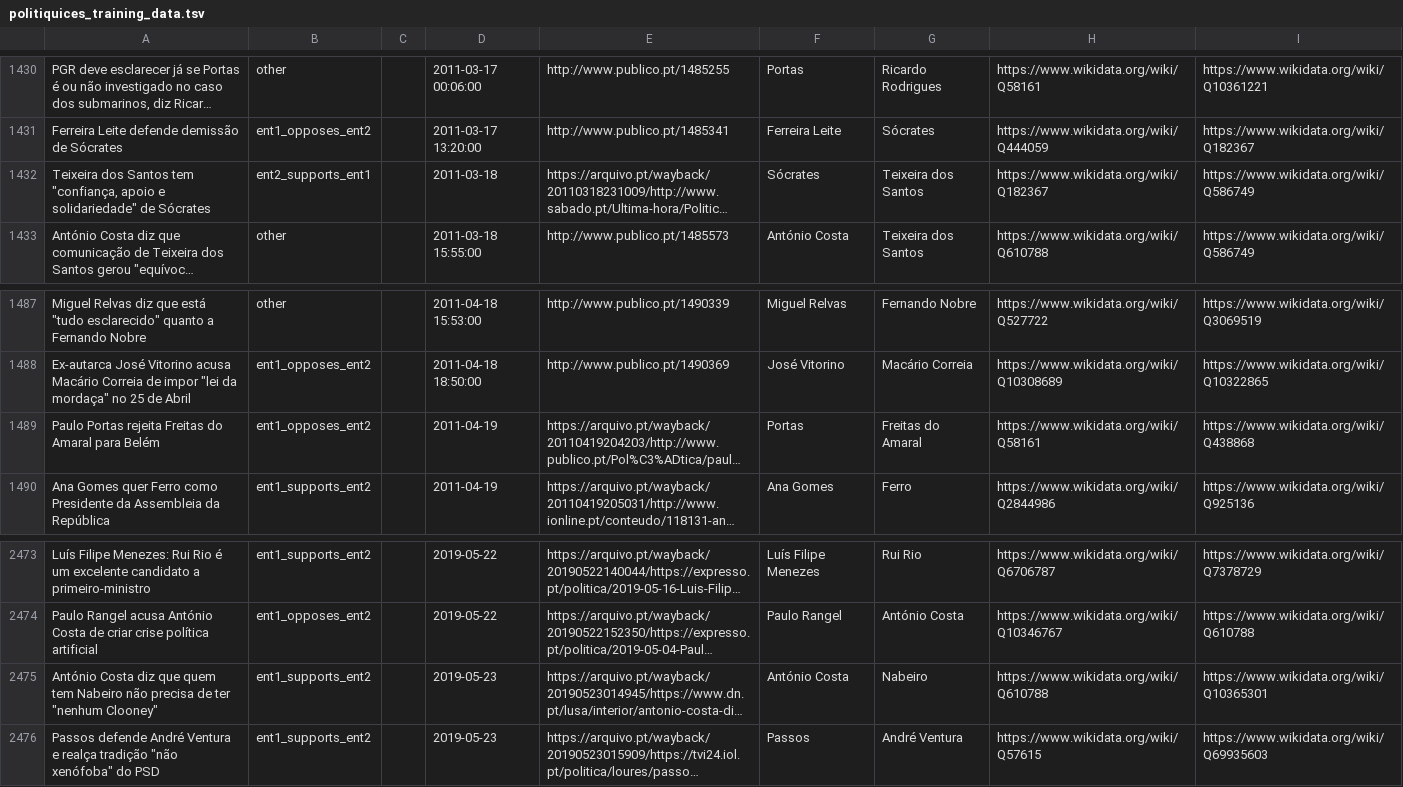
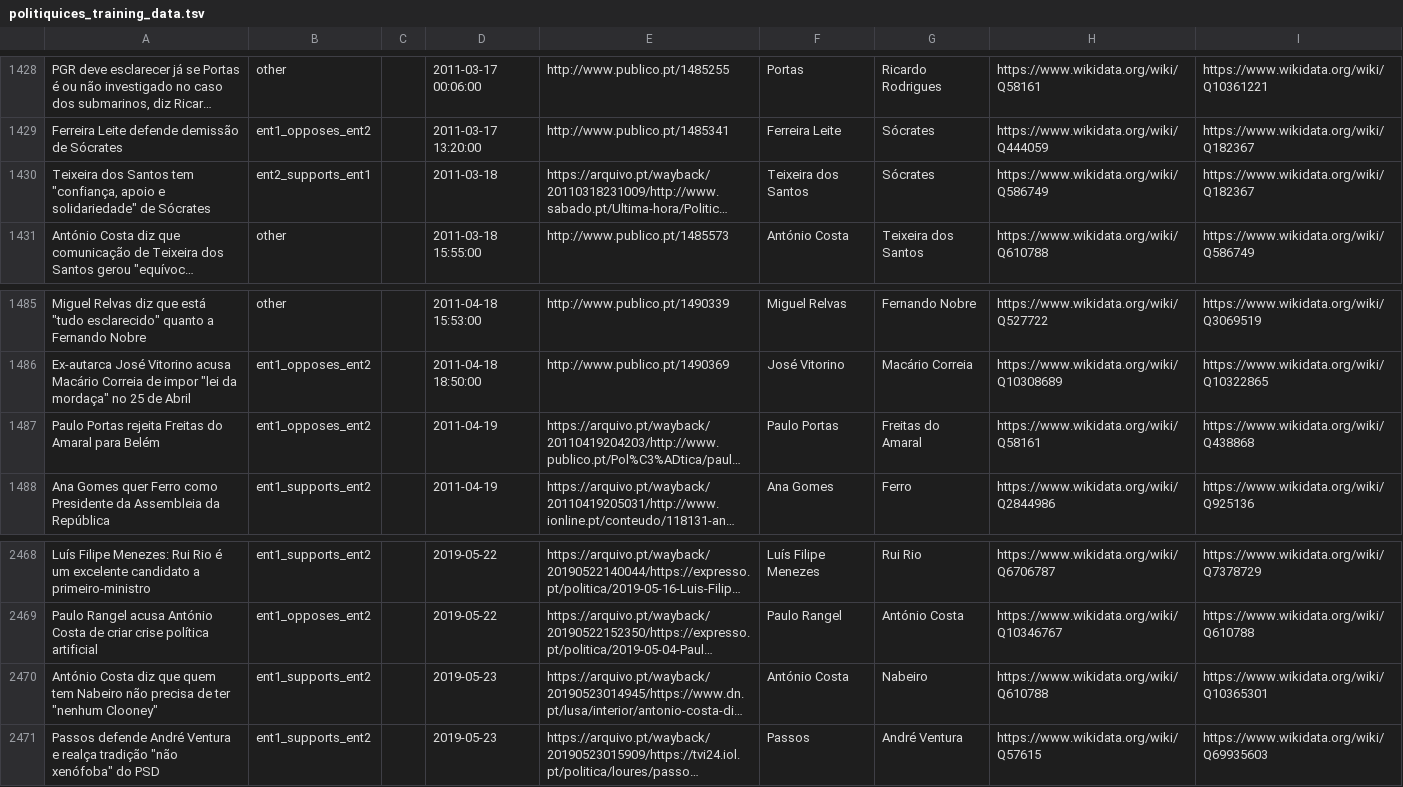
Before and after one commit to davidsbatista/politiquices, a TSV file: politiquices/politiquices_training_data.tsv, drawn as a sheet; only a part is shown, gaps mark what is left out; long unchanged cells end in …; addresses are those after the commit; the diff covers the shown part only; the diff names each change by its address in the sheet, - before the commit and + after, or states it on an @@ line.

```diff
--- a/politiquices/politiquices_training_data.tsv
+++ b/politiquices/politiquices_training_data.tsv
-F1430: Sócrates
+F1430: Teixeira dos Santos
-G1430: Teixeira dos Santos
+G1430: Sócrates
-H1430: https://www.wikidata.org/wiki/Q182367
+H1430: https://www.wikidata.org/wiki/Q586749
-I1430: https://www.wikidata.org/wiki/Q586749
+I1430: https://www.wikidata.org/wiki/Q182367
-F1487: Portas
+F1487: Paulo Portas
-A2470: …de ter ″nenhum Clooney″
+A2470: …de ter "nenhum Clooney"
```
Also changed, not shown: 5 removed rows, 2 moved rows and 1 edited cell elsewhere in this file, 3 other files.
